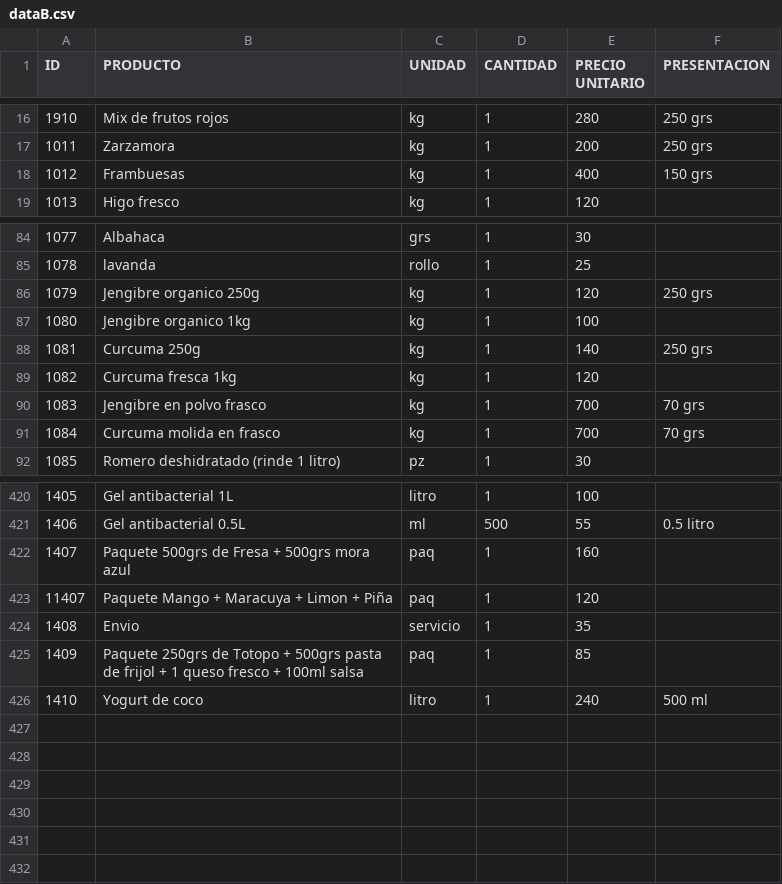
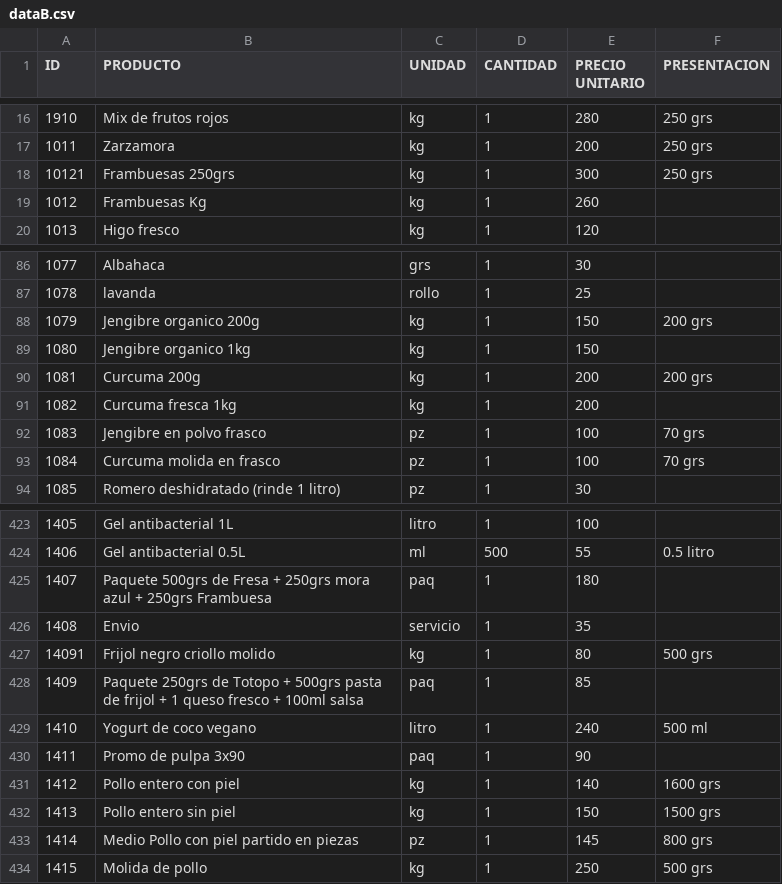
Before and after one commit to zayelmech/puntoDeVenta, a CSV file: main/dataB.csv, drawn as a sheet; only a part is shown, gaps mark what is left out; the diff covers the shown part only.

```diff
--- a/main/dataB.csv
+++ b/main/dataB.csv
@@ -17,3 +17,4 @@ ID,PRODUCTO,UNIDAD,CANTIDAD,PRECIO UNITARIO,PRESENTACION
 1011,Zarzamora,kg,1,200,250 grs
-1012,Frambuesas,kg,1,400,150 grs
+10121,Frambuesas 250grs,kg,1,300,250 grs
+1012,Frambuesas Kg,kg,1,260,
 1013,Higo fresco,kg,1,120,
@@ -85,8 +87,8 @@ ID,PRODUCTO,UNIDAD,CANTIDAD,PRECIO UNITARIO,PRESENTACION
 1078,lavanda,rollo,1,25,
-1079,Jengibre organico 250g,kg,1,120,250 grs
-1080,Jengibre organico 1kg,kg,1,100,
-1081,Curcuma 250g,kg,1,140,250 grs
-1082,Curcuma fresca 1kg,kg,1,120,
-1083,Jengibre en polvo frasco,kg,1,700,70 grs
-1084,Curcuma molida en frasco,kg,1,700,70 grs
+1079,Jengibre organico 200g,kg,1,150,200 grs
+1080,Jengibre organico 1kg,kg,1,150,
+1081,Curcuma 200g,kg,1,200,200 grs
+1082,Curcuma fresca 1kg,kg,1,200,
+1083,Jengibre en polvo frasco,pz,1,100,70 grs
+1084,Curcuma molida en frasco,pz,1,100,70 grs
 1085,Romero deshidratado  (rinde 1 litro),pz,1,30,
@@ -421,6 +424,11 @@ ID,PRODUCTO,UNIDAD,CANTIDAD,PRECIO UNITARIO,PRESENTACION
 1406,Gel antibacterial 0.5L,ml,500,55,0.5 litro
-1407,Paquete  500grs de Fresa + 500grs mora azul,paq,1,160,
-11407,Paquete Mango + Maracuya  + Limon + Piña,paq,1,120,
+1407,Paquete  500grs de Fresa + 250grs mora azul + 250grs Frambuesa,paq,1,180,
 1408,Envio,servicio,1,35,
+14091,Frijol negro criollo molido,kg,1,80,500 grs
 1409,Paquete 250grs de Totopo + 500grs pasta de frijol + 1 queso fresco + 100ml salsa,paq,1,85,
-1410,Yogurt de coco,litro,1,240,500 ml
+1410,Yogurt de coco vegano,litro,1,240,500 ml
+1411,Promo de pulpa 3x90,paq,1,90,
+1412,Pollo entero con piel,kg,1,140,1600 grs
+1413,Pollo entero sin piel,kg,1,150,1500 grs
+1414,Medio Pollo con piel partido en piezas,pz,1,145,800 grs
+1415,Molida de pollo ,kg,1,250,500 grs
```
Also changed, not shown: 2 added rows and 9 edited cells elsewhere in this file, main/data/dataB.csv, 3 other files.
